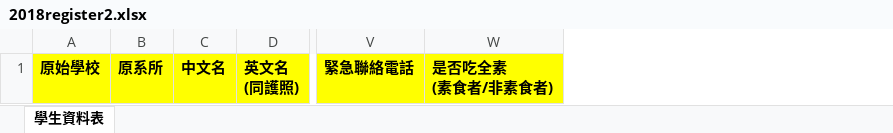
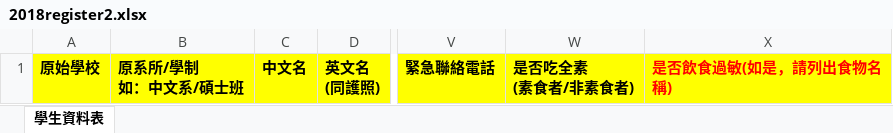
Before and after one commit to chellechia/reg, an Excel workbook: 2018register2.xlsx, sheet 學生資料表, drawn as a sheet; only a part is shown, gaps mark what is left out; values as stored, in another font and other column widths than the file's, no borders; removed rows and columns are numbered as before the commit, all else as after; ↵ is a line break in a cell; the diff names each change by its address in the sheet, - before the commit and + after, or states it on an @@ line.

Commit message:
修改excel

```diff
--- a/2018register2.xlsx (sheet 學生資料表)
+++ b/2018register2.xlsx (sheet 學生資料表)
-column B, row 1: 原系所
+column B, row 1: 原系所/學制 ↵ 如：中文系/碩士班
+column X, row 1: 是否飲食過敏(如是，請列出食物名稱)
```
